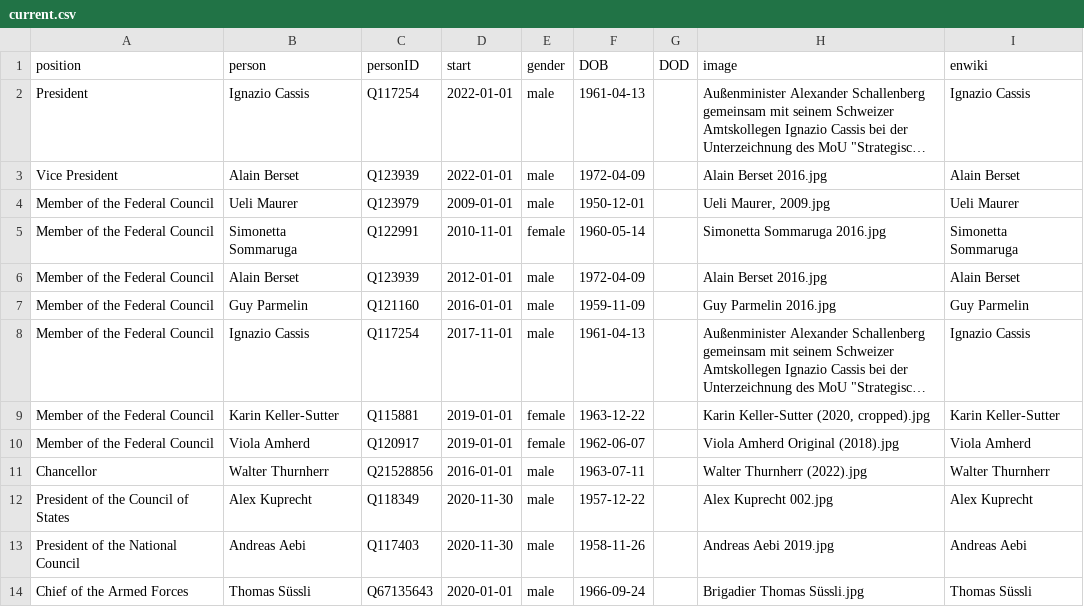
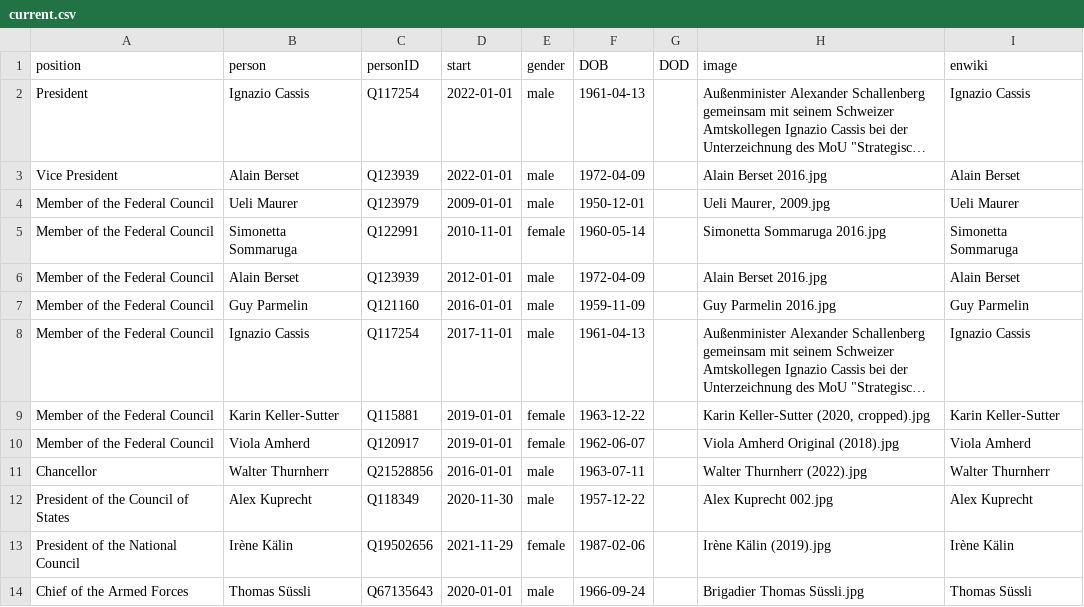
Before and after one commit to every-politician-scrapers/swiss-federal-council, a CSV file: html/current.csv, drawn as a sheet; long unchanged cells end in ….

```diff
--- a/html/current.csv
+++ b/html/current.csv
@@ -12,3 +12,3 @@ Chancellor,Walter Thurnherr,Q21528856,2016-01-01,male,1963-07-11,,Walter Thurnhe
 President of the Council of States,Alex Kuprecht,Q118349,2020-11-30,male,1957-12-22,,Alex Kuprecht 002.jpg,Alex Kuprecht
-President of the National Council,Andreas Aebi,Q117403,2020-11-30,male,1958-11-26,,Andreas Aebi 2019.jpg,Andreas Aebi
+President of the National Council,Irène Kälin,Q19502656,2021-11-29,female,1987-02-06,,Irène Kälin (2019).jpg,Irène Kälin
 Chief of the Armed Forces,Thomas Süssli,Q67135643,2020-01-01,male,1966-09-24,,Brigadier Thomas Süssli.jpg,Thomas Süssli
```
Also changed, not shown: html/holders21.csv, html/positions.csv, 1 other file.
